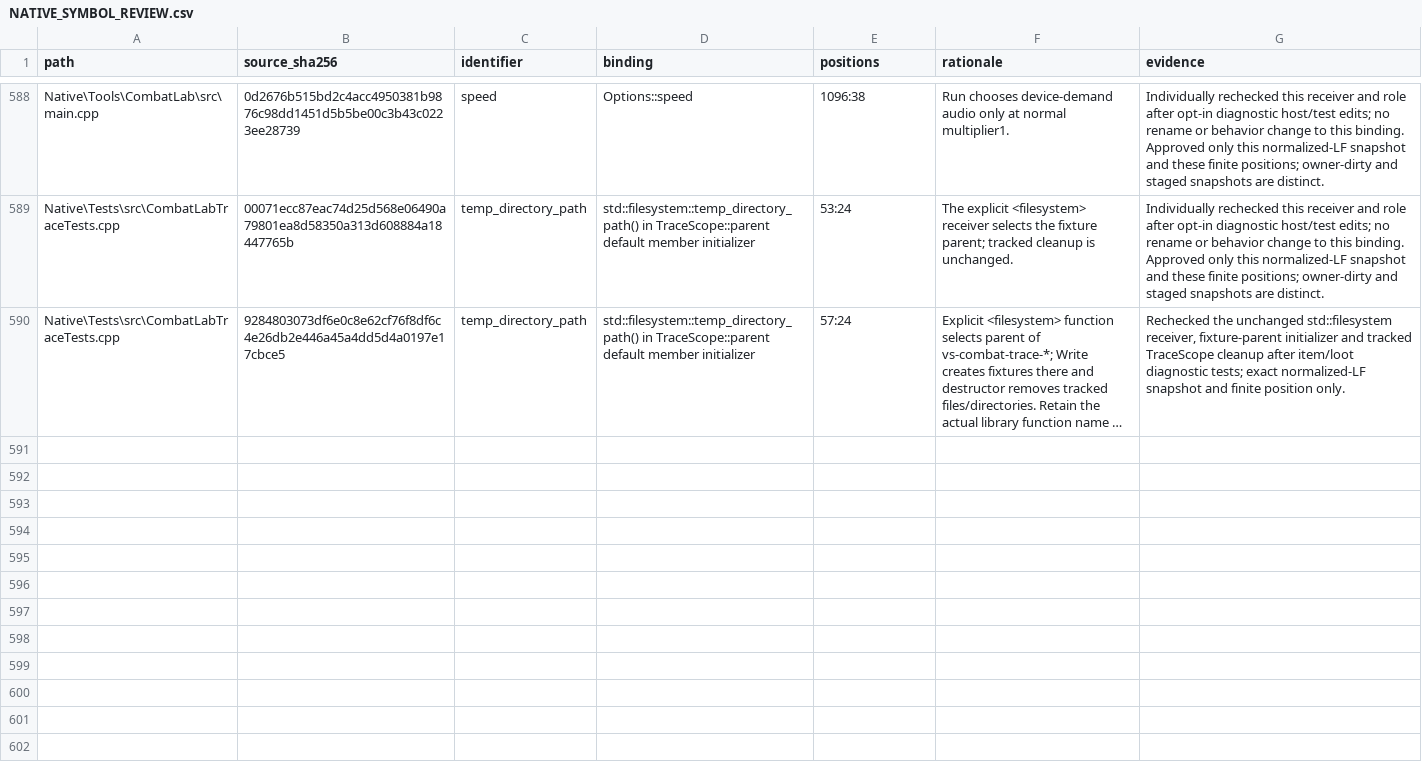
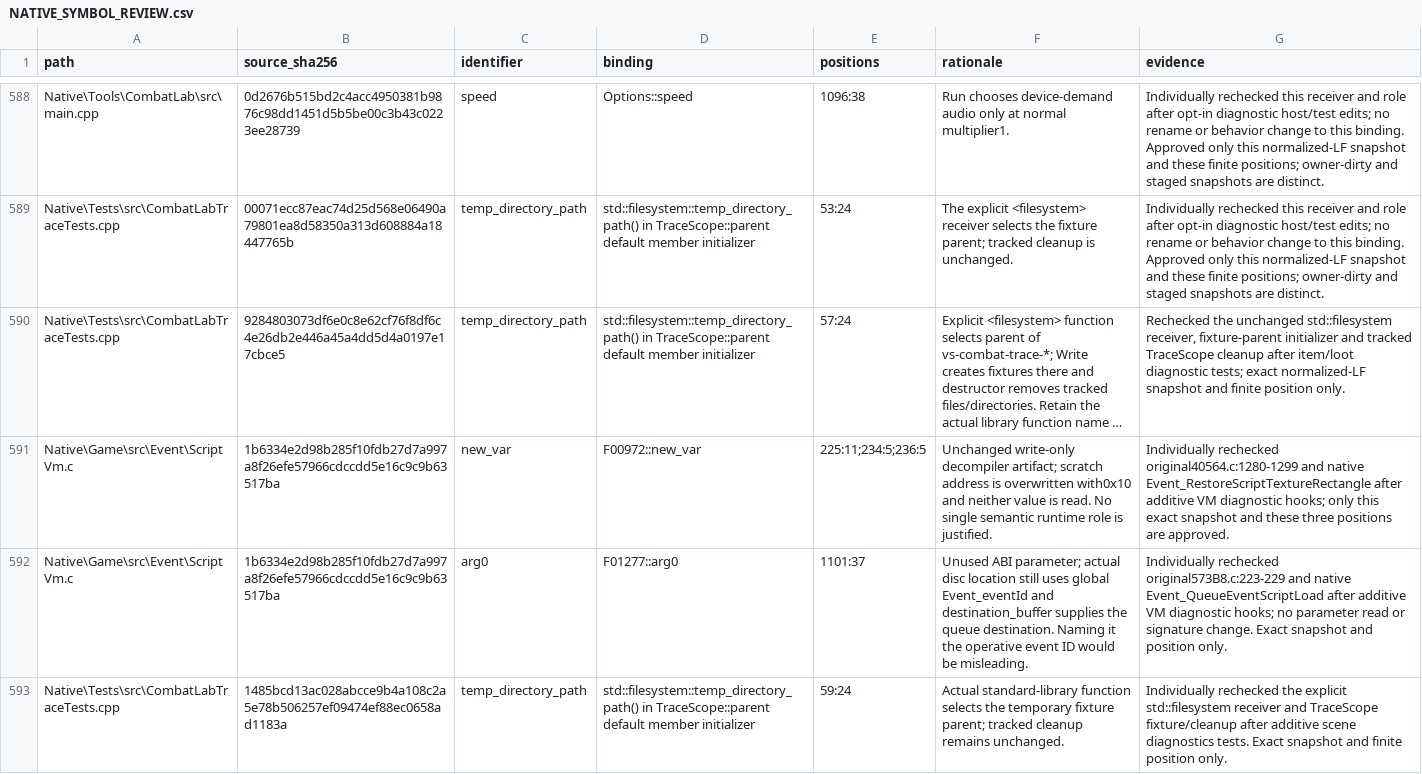
Before and after one commit to JEschete/VS-NativePort, a CSV file: Docs/ledgers/NATIVE_SYMBOL_REVIEW.csv, drawn as a sheet; only a part is shown, gaps mark what is left out; long unchanged cells end in …; the diff names each change by its address in the sheet, - before the commit and + after, or states it on an @@ line.

Commit message:
Persist complete scene command and flag diagnostics

```diff
--- a/Docs/ledgers/NATIVE_SYMBOL_REVIEW.csv
+++ b/Docs/ledgers/NATIVE_SYMBOL_REVIEW.csv
+row 591: Native\Game\src\Event\ScriptVm.c | 1b6334e2d98b285f10fdb27d7a997a8f26efe57966cdccdd5e16c9c9b63517ba | new_var | F00972::new_var | 225:11;234:5;236:5 | Unchanged write-only decompiler artifact; scratch address is overwritten with0x10 and neither value is read. No single semantic runtime role is justified. | Individually rechecked original40564.c:1280-1299 and native Event_RestoreScriptTextureRectangle after additive VM diagnostic hooks; only this exact snapshot and these three positions are approved.
+row 592: Native\Game\src\Event\ScriptVm.c | 1b6334e2d98b285f10fdb27d7a997a8f26efe57966cdccdd5e16c9c9b63517ba | arg0 | F01277::arg0 | 1101:37 | Unused ABI parameter; actual disc location still uses global Event_eventId and destination_buffer supplies the queue destination. Naming it the operative event ID would be misleading. | Individually rechecked original573B8.c:223-229 and native Event_QueueEventScriptLoad after additive VM diagnostic hooks; no parameter read or signature change. Exact snapshot and position only.
+row 593: Native\Tests\src\CombatLabTraceTests.cpp | 1485bcd13ac028abcce9b4a108c2a5e78b506257ef09474ef88ec0658ad1183a | temp_directory_path | std::filesystem::temp_directory_path() in TraceScope::parent default member initializer | 59:24 | Actual standard-library function selects the temporary fixture parent; tracked cleanup remains unchanged. | Individually rechecked the explicit std::filesystem receiver and TraceScope fixture/cleanup after additive scene diagnostics tests. Exact snapshot and finite position only.
```
Also changed, not shown: 14 other files.
